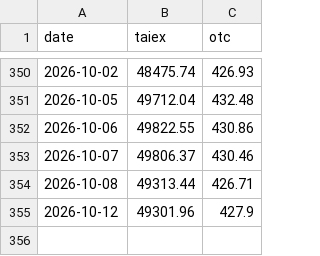
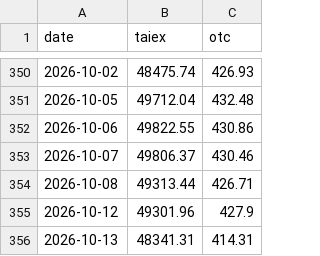
Before and after one commit to user01ju/sector_gainer, a CSV file: data/market_index.csv, drawn as a sheet; only a part is shown, gaps mark what is left out; the diff names each change by its address in the sheet, - before the commit and + after, or states it on an @@ line.

```diff
--- a/data/market_index.csv
+++ b/data/market_index.csv
+row 356: 2026-10-13 | 48341.31 | 414.31
```
Also changed, not shown: 6 other files.
